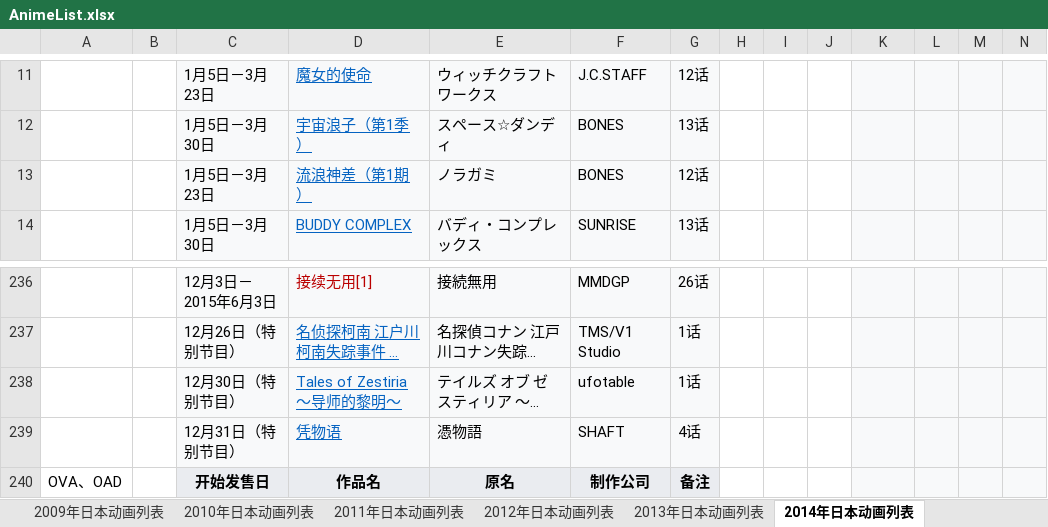
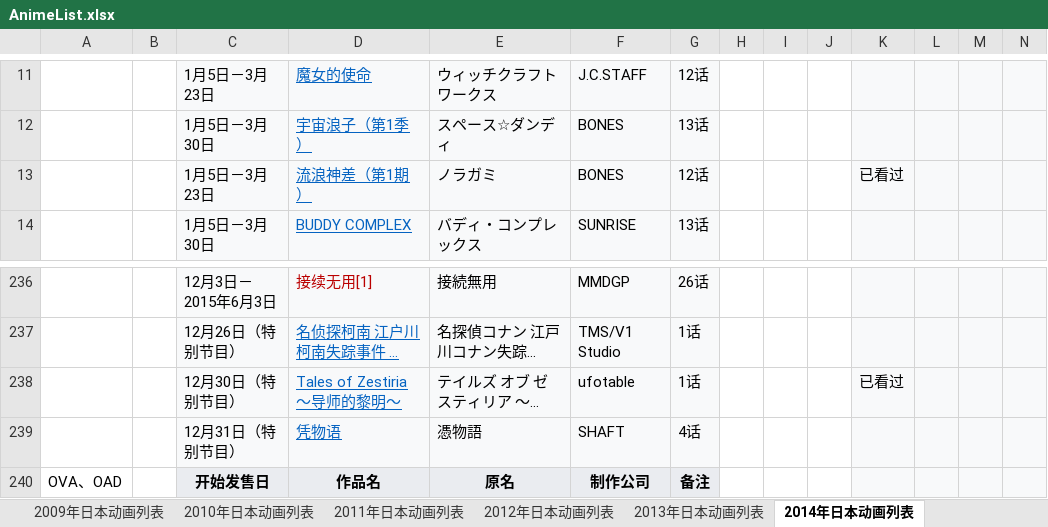
Before and after one commit to ZjzMisaka/AnimeReport, an Excel workbook: AnimeList.xlsx, sheet 2014年日本动画列表, drawn as a sheet; only a part is shown, gaps mark what is left out; long unchanged cells end in …; values as stored, in another font and other column widths than the file's, no borders; the diff names each change by its address in the sheet, - before the commit and + after, or states it on an @@ line.

```diff
--- a/AnimeList.xlsx (sheet 2014年日本动画列表)
+++ b/AnimeList.xlsx (sheet 2014年日本动画列表)
-K13: (empty)
+K13: 已看过
-K238: (empty)
+K238: 已看过
```
Also changed, not shown: sheet 2017年日本动画列表, sheet 2015年日本动画列表, sheet 2016年日本动画列表, sheet 2011年日本动画列表, sheet 2010年日本动画列表, sheet 2020年日本动画列表, 1 other file.
